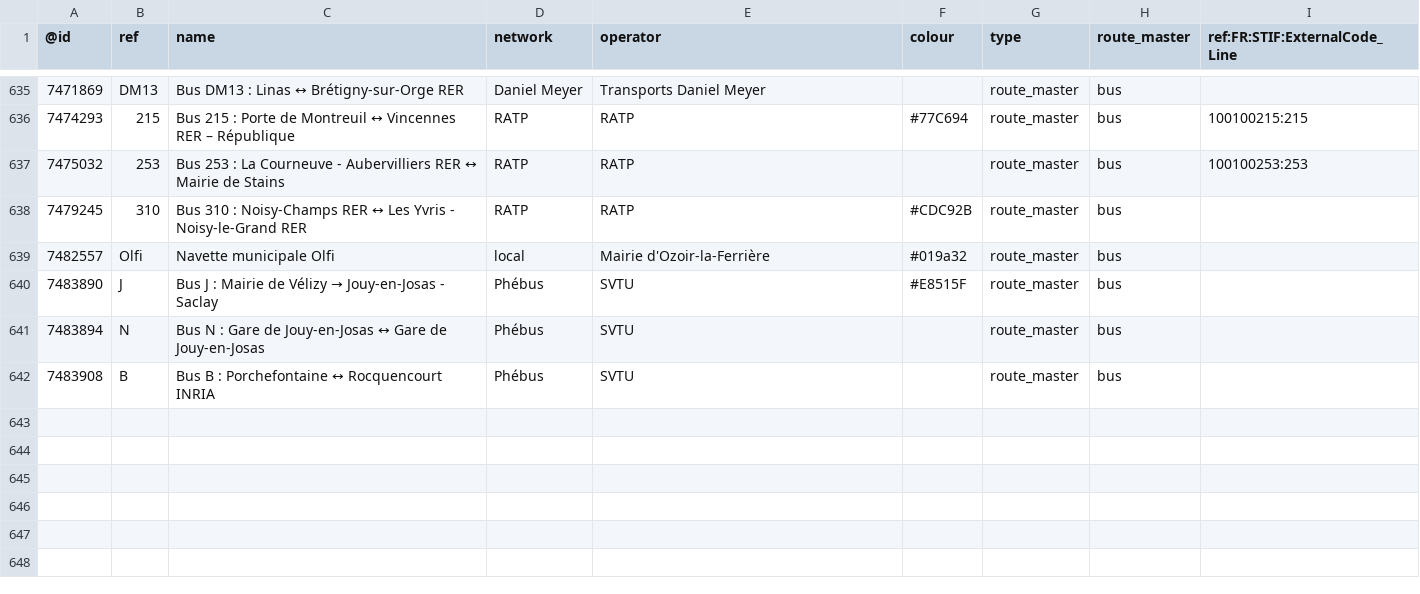
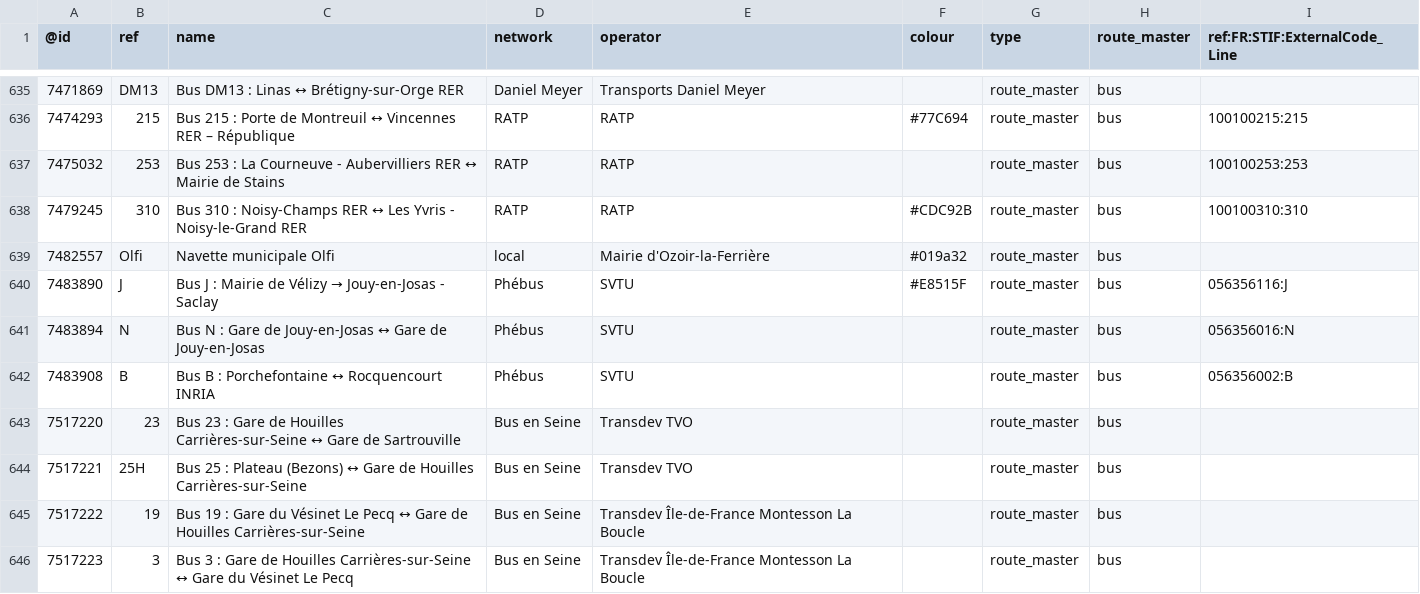
Before and after one commit to nlehuby/OSM_snippets, a CSV file: STIF-to-OSM/data/lignes.csv, drawn as a sheet; only a part is shown, gaps mark what is left out; the diff covers the shown part only.

Commit message:
màj ref stif

```diff
--- a/STIF-to-OSM/data/lignes.csv
+++ b/STIF-to-OSM/data/lignes.csv
@@ -637,6 +637,10 @@
 7475032,253,Bus 253 : La Courneuve - Aubervilliers RER ↔ Mairie de Stains,RATP,RATP,,route_master,bus,100100253:253
-7479245,310,Bus 310 : Noisy-Champs RER ↔ Les Yvris - Noisy-le-Grand RER,RATP,RATP,#CDC92B,route_master,bus,
+7479245,310,Bus 310 : Noisy-Champs RER ↔ Les Yvris - Noisy-le-Grand RER,RATP,RATP,#CDC92B,route_master,bus,100100310:310
 7482557,Olfi,Navette municipale Olfi,local,Mairie d'Ozoir-la-Ferrière,#019a32,route_master,bus,
-7483890,J,Bus J : Mairie de Vélizy → Jouy-en-Josas - Saclay,Phébus,SVTU,#E8515F,route_master,bus,
-7483894,N,Bus N : Gare de Jouy-en-Josas ↔ Gare de Jouy-en-Josas,Phébus,SVTU,,route_master,bus,
-7483908,B,Bus B : Porchefontaine ↔ Rocquencourt INRIA,Phébus,SVTU,,route_master,bus,
+7483890,J,Bus J : Mairie de Vélizy → Jouy-en-Josas - Saclay,Phébus,SVTU,#E8515F,route_master,bus,056356116:J
+7483894,N,Bus N : Gare de Jouy-en-Josas ↔ Gare de Jouy-en-Josas,Phébus,SVTU,,route_master,bus,056356016:N
+7483908,B,Bus B : Porchefontaine ↔ Rocquencourt INRIA,Phébus,SVTU,,route_master,bus,056356002:B
+7517220,23,Bus 23 : Gare de Houilles Carrières-sur-Seine ↔ Gare de Sartrouville,Bus en Seine,Transdev TVO,,route_master,bus,
+7517221,25H,Bus 25 : Plateau (Bezons) ↔ Gare de Houilles Carrières-sur-Seine,Bus en Seine,Transdev TVO,,route_master,bus,
+7517222,19,Bus 19 : Gare du Vésinet Le Pecq ↔ Gare de Houilles Carrières-sur-Seine,Bus en Seine,Transdev Île-de-France Montesson La Boucle,,route_master,bus,
+7517223,3,Bus 3 : Gare de Houilles Carrières-sur-Seine ↔ Gare du Vésinet Le Pecq,Bus en Seine,Transdev Île-de-France Montesson La Boucle,,route_master,bus,
```
Also changed, not shown: 8 added rows and 5 edited cells elsewhere in this file, 1 other file.
